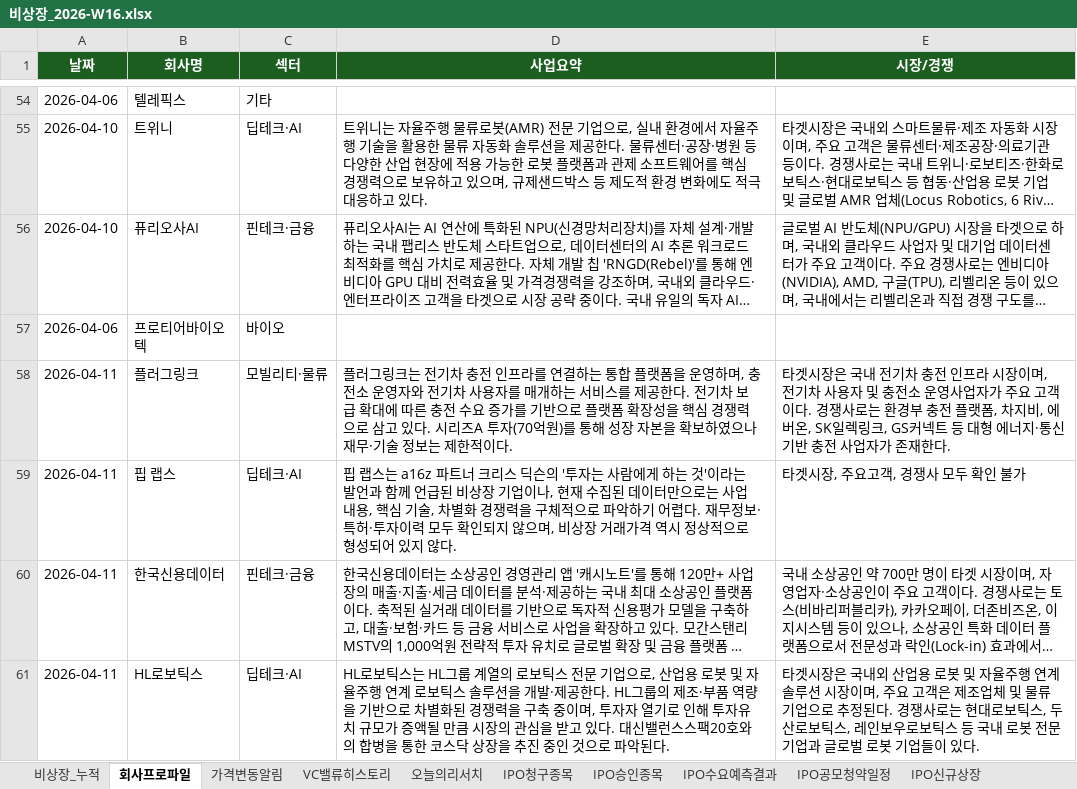
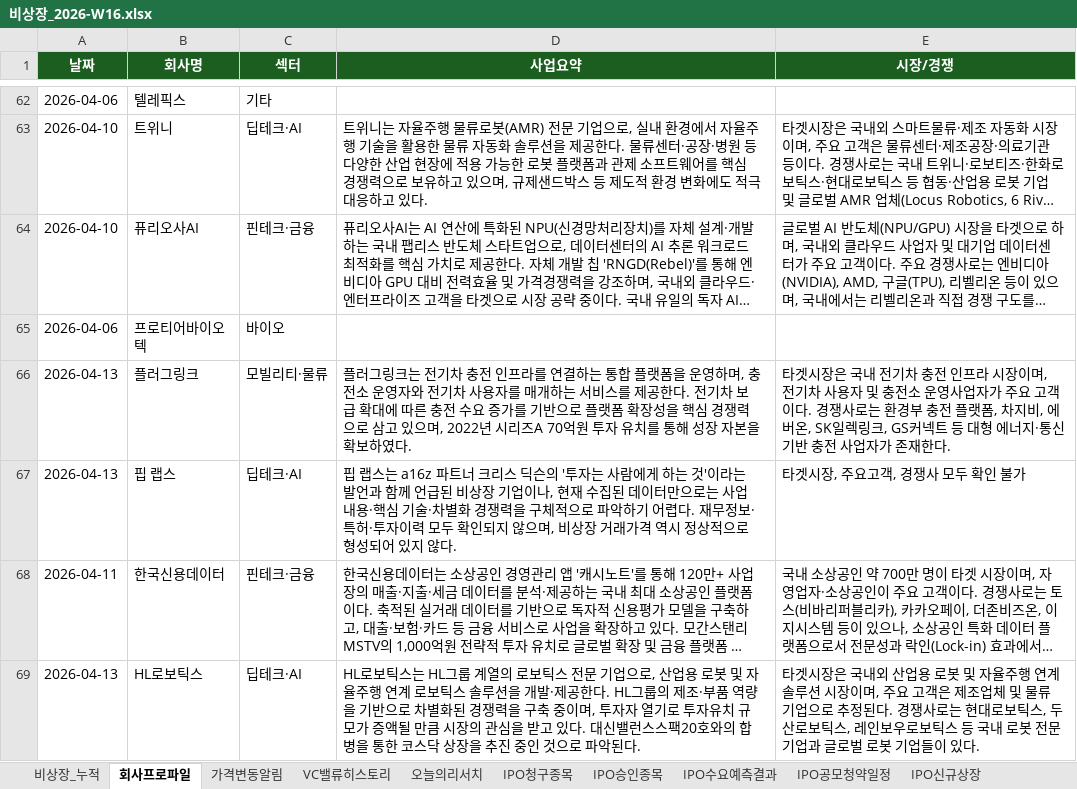
Before and after one commit to yiseungdong/-, an Excel workbook: reports/excel/비상장_2026-W16.xlsx, sheet 회사프로파일, drawn as a sheet; only a part is shown, gaps mark what is left out; long unchanged cells end in …; values as stored, in another font and other column widths than the file's, no borders; addresses are those after the commit; the diff covers the shown part only; the diff names each change by its address in the sheet, - before the commit and + after, or states it on an @@ line.

```diff
--- a/reports/excel/비상장_2026-W16.xlsx (sheet 회사프로파일)
+++ b/reports/excel/비상장_2026-W16.xlsx (sheet 회사프로파일)
-A66:A67 (날짜): 2026-04-11
+A66:A67 (날짜): 2026-04-13
-D66 (사업요약): …삼고 있다. 시리즈A 투자(70억원)를 통해 성장 자본을 확보하였으나 재무·기술 정보는 제한적이다.
+D66 (사업요약): …삼고 있으며, 2022년 시리즈A 70억원 투자 유치를 통해 성장 자본을 확보하였다.
-D67 (사업요약): …업 내용, 핵심 기술, 차별화…
+D67 (사업요약): …업 내용·핵심 기술·차별화…
-A69 (날짜): 2026-04-11
+A69 (날짜): 2026-04-13
-D69 (사업요약): …열기로 인해 투자유치…
+D69 (사업요약): …열기로 투자유치…
```
Also changed, not shown: 8 added rows and 58 edited cells elsewhere in this sheet, sheet VC밸류히스토리, sheet 비상장_누적, sheet IPO공모청약일정, sheet IPO수요예측결과, sheet 오늘의리서치, sheet IPO승인종목, 3 more sheets, 28 other files.
